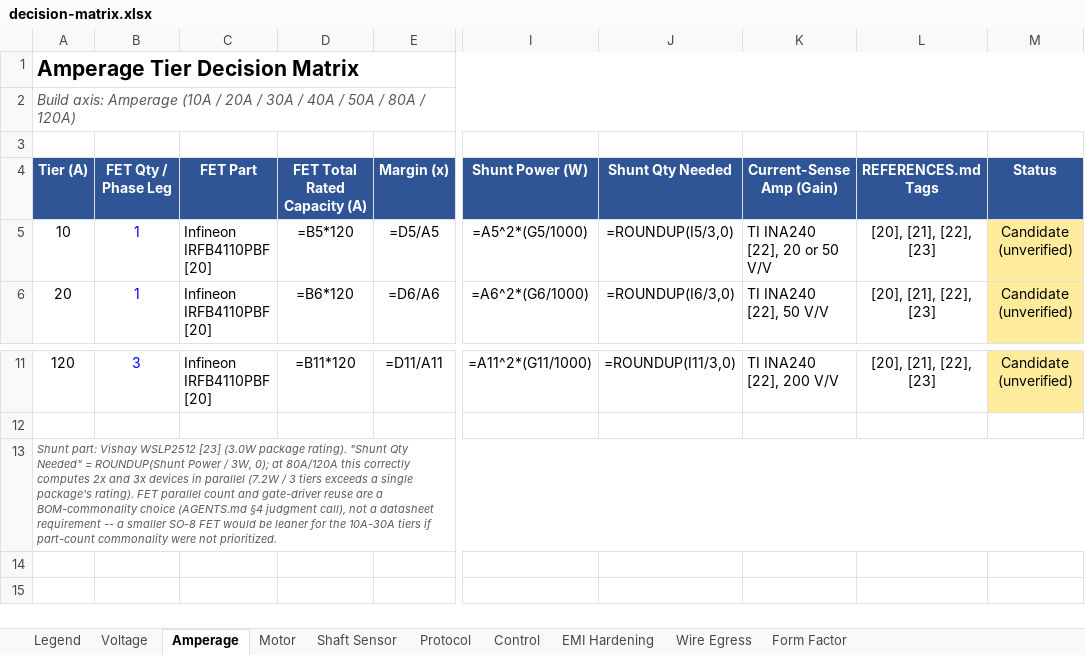
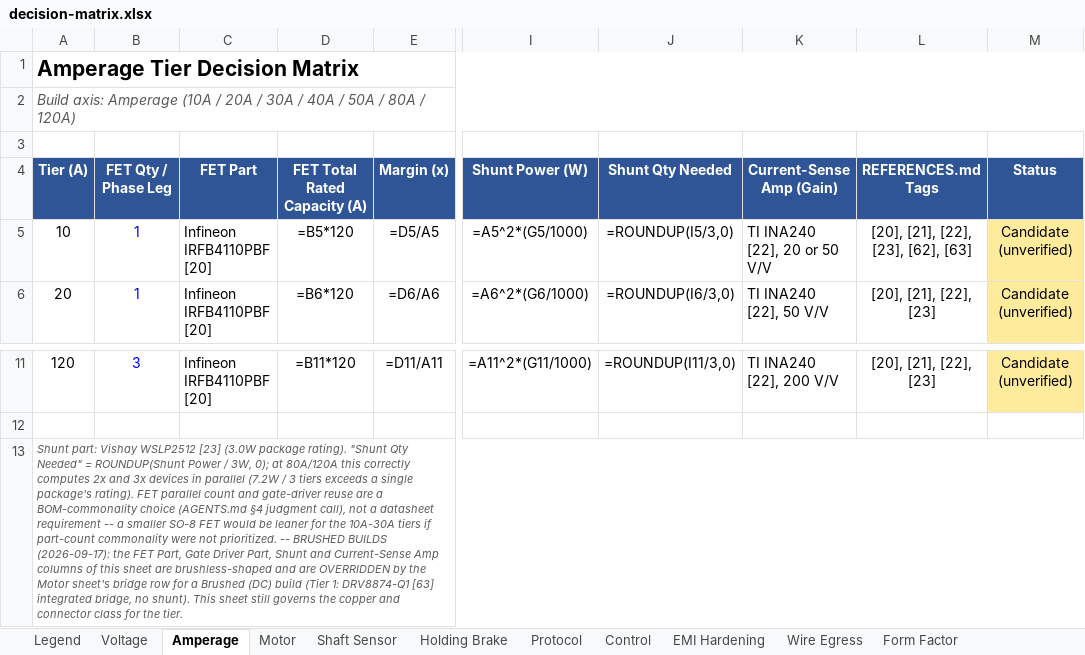
Before and after one commit to Stab-Rabbit-coding/Open-Secure-ESC, an Excel workbook: docs/decision-matrix.xlsx, sheet Amperage, drawn as a sheet; only a part is shown, gaps mark what is left out; values as stored, in another font and other column widths than the file's, no borders; formulas without a stored value are shown as written; the diff names each change by its address in the sheet, - before the commit and + after, or states it on an @@ line.

```diff
--- a/docs/decision-matrix.xlsx (sheet Amperage)
+++ b/docs/decision-matrix.xlsx (sheet Amperage)
+sheet tab: Holding Brake
-L5 (REFERENCES.md Tags): [20], [21], [22], [23]
+L5 (REFERENCES.md Tags): [20], [21], [22], [23], [62], [63]
-A13 (Tier (A)): …not prioritized.
+A13 (Tier (A)): …not prioritized. -- BRUSHED BUILDS (2026-09-17): the FET Part, Gate Driver Part, Shunt and Current-Sense Amp columns of this sheet are brushless-shaped and are OVERRIDDEN by the Motor sheet's bridge row for a Brushed (DC) build (Tier 1: DRV8874-Q1 [63] integrated bridge, no shunt). This sheet still governs the copper and connector class for the tier.
```
Also changed, not shown: sheet Shaft Sensor, sheet Motor, sheet Legend, 3 other files.
